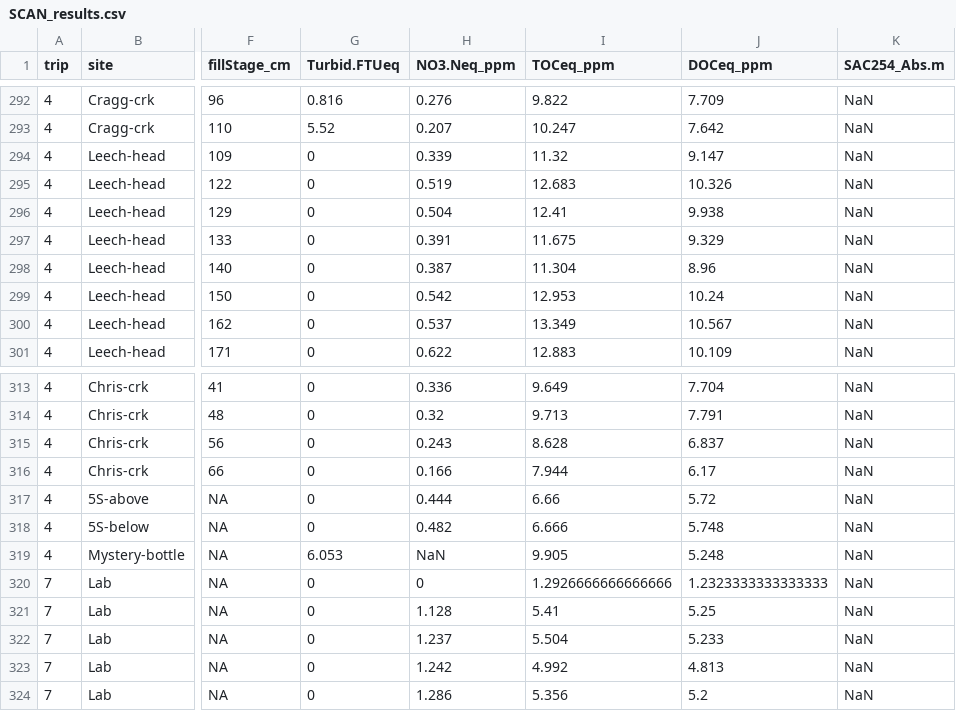
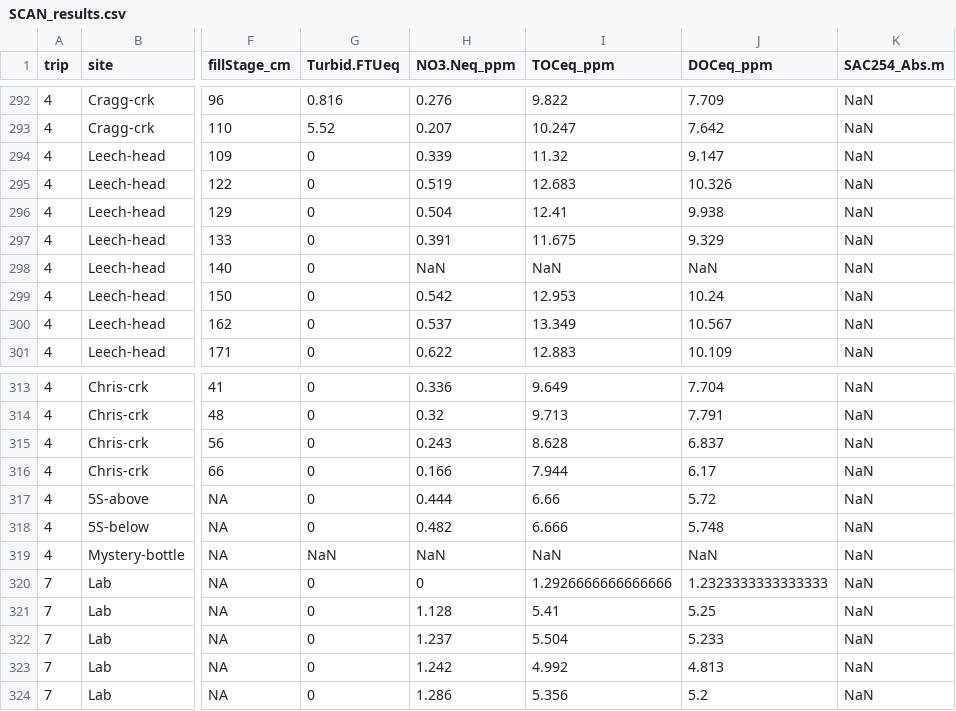
Before and after one commit to HJMcSorley/UBC_MSc_thesis, a CSV file: R-outputs_UBC-forWater-MSc_HMc/SCAN_results.csv, drawn as a sheet; only a part is shown, gaps mark what is left out; the diff names each change by its address in the sheet, - before the commit and + after, or states it on an @@ line.

```diff
--- a/R-outputs_UBC-forWater-MSc_HMc/SCAN_results.csv
+++ b/R-outputs_UBC-forWater-MSc_HMc/SCAN_results.csv
-H298 (NO3.Neq_ppm): 0.387
+H298 (NO3.Neq_ppm): NaN
-I298 (TOCeq_ppm): 11.304
+I298 (TOCeq_ppm): NaN
-J298 (DOCeq_ppm): 8.96
+J298 (DOCeq_ppm): NaN
-G319 (Turbid.FTUeq): 6.053
+G319 (Turbid.FTUeq): NaN
-I319 (TOCeq_ppm): 9.905
+I319 (TOCeq_ppm): NaN
-J319 (DOCeq_ppm): 5.248
+J319 (DOCeq_ppm): NaN
```
Also changed, not shown: 5 other files.
